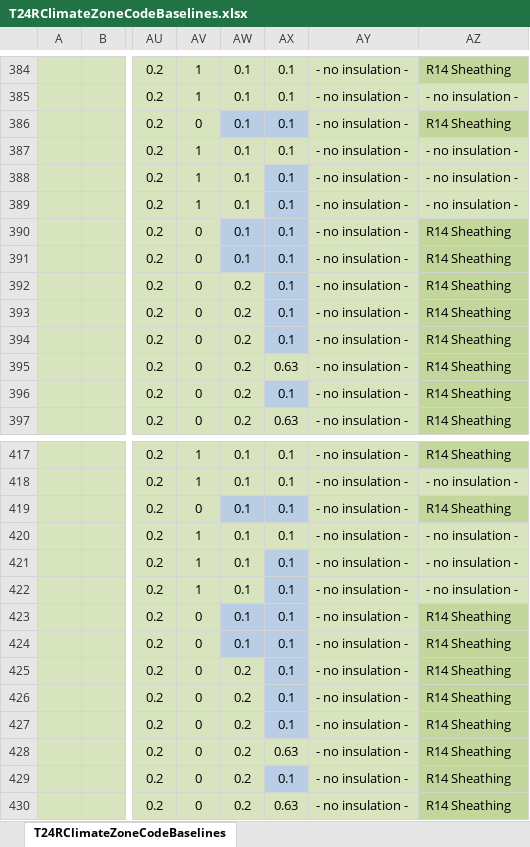
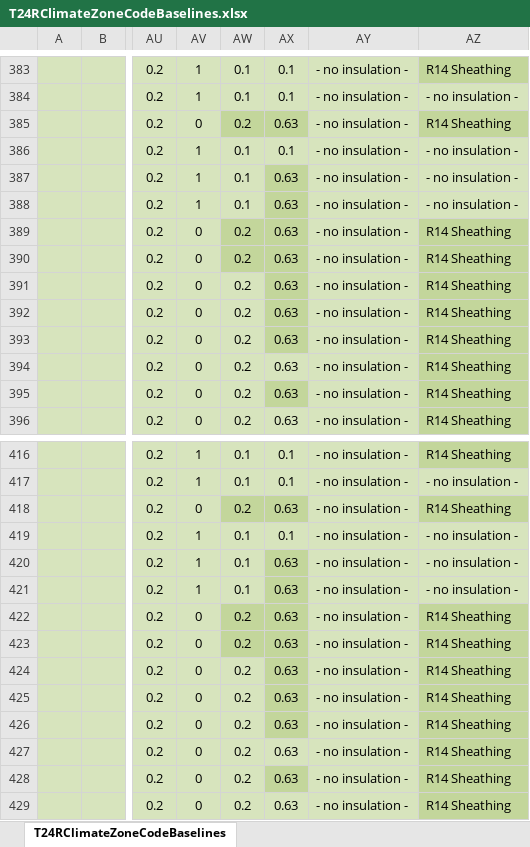
Before and after one commit to joesinger12/Sample-CBECC-Public-Mirror-from-Dev, an Excel workbook: RulesetSrc/T24SFam/To-Docu/T24RClimateZoneCodeBaselines.xlsx, sheet T24RClimateZoneCodeBaselines, drawn as a sheet; only a part is shown, gaps mark what is left out; values as stored, in another font and other column widths than the file's, no borders; addresses are those after the commit; the diff covers the shown part only; the diff names each change by its address in the sheet, - before the commit and + after, or states it on an @@ line.

```diff
--- a/RulesetSrc/T24SFam/To-Docu/T24RClimateZoneCodeBaselines.xlsx (sheet T24RClimateZoneCodeBaselines)
+++ b/RulesetSrc/T24SFam/To-Docu/T24RClimateZoneCodeBaselines.xlsx (sheet T24RClimateZoneCodeBaselines)
-AW385: 0.1
+AW385: 0.2
-AW385:AX385 fill: #B9CDE5
+AW385:AX385 fill: #C3D69B
-AX385: 0.1
+AX385: 0.63
-AX387:AX393: 0.1
+AX387:AX393: 0.63
-AX387:AX388 fill: #B9CDE5
+AX387:AX388 fill: #C3D69B
-AW389:AW390: 0.1
+AW389:AW390: 0.2
-AW389:AX390 fill: #B9CDE5
+AW389:AX390 fill: #C3D69B
-AX391:AX393 fill: #B9CDE5
+AX391:AX393 fill: #C3D69B
-AX395: 0.1
+AX395: 0.63
-AX395 fill: #B9CDE5
+AX395 fill: #C3D69B
-AW418: 0.1
+AW418: 0.2
-AW418:AX418 fill: #B9CDE5
+AW418:AX418 fill: #C3D69B
-AX418: 0.1
+AX418: 0.63
-AX420:AX426: 0.1
+AX420:AX426: 0.63
-AX420:AX421 fill: #B9CDE5
+AX420:AX421 fill: #C3D69B
-AW422:AW423: 0.1
+AW422:AW423: 0.2
-AW422:AX423 fill: #B9CDE5
+AW422:AX423 fill: #C3D69B
-AX424:AX426 fill: #B9CDE5
+AX424:AX426 fill: #C3D69B
-AX428: 0.1
+AX428: 0.63
-AX428 fill: #B9CDE5
+AX428 fill: #C3D69B
```
Also changed, not shown: 1 removed row elsewhere in this sheet, formulas that keep their value, 5 other files.
